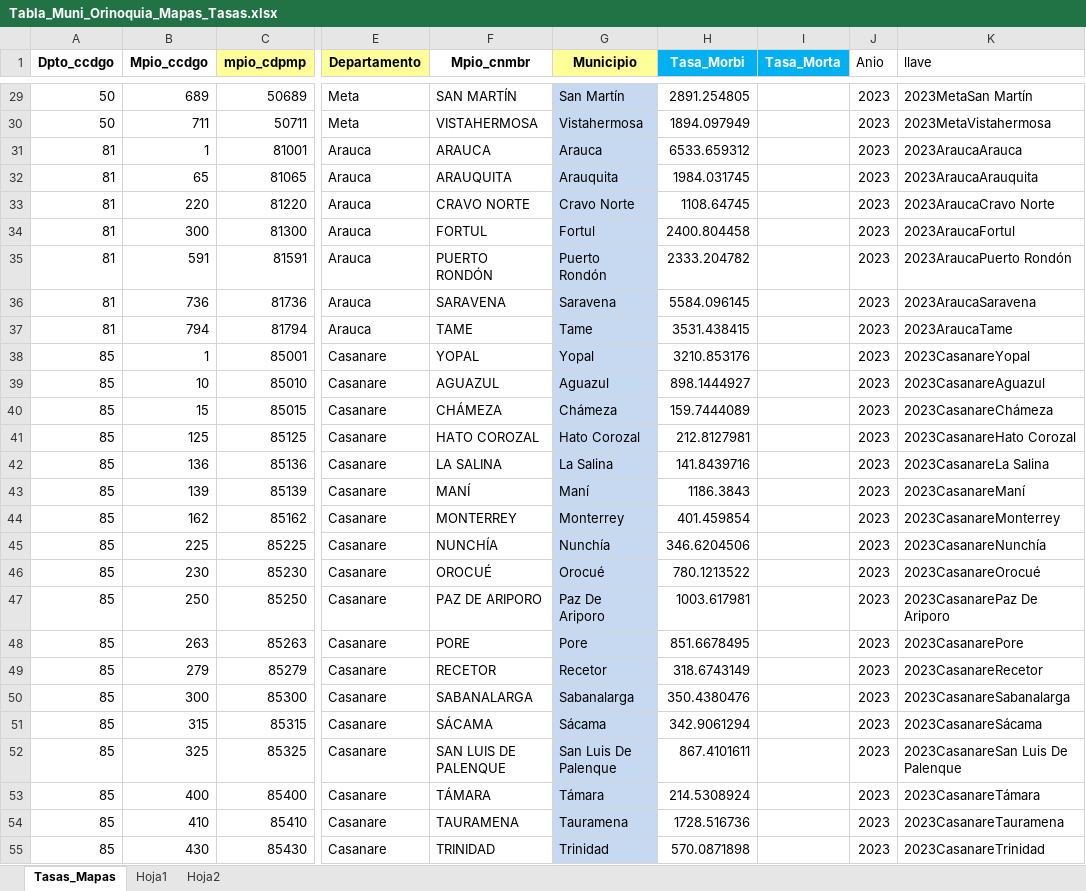
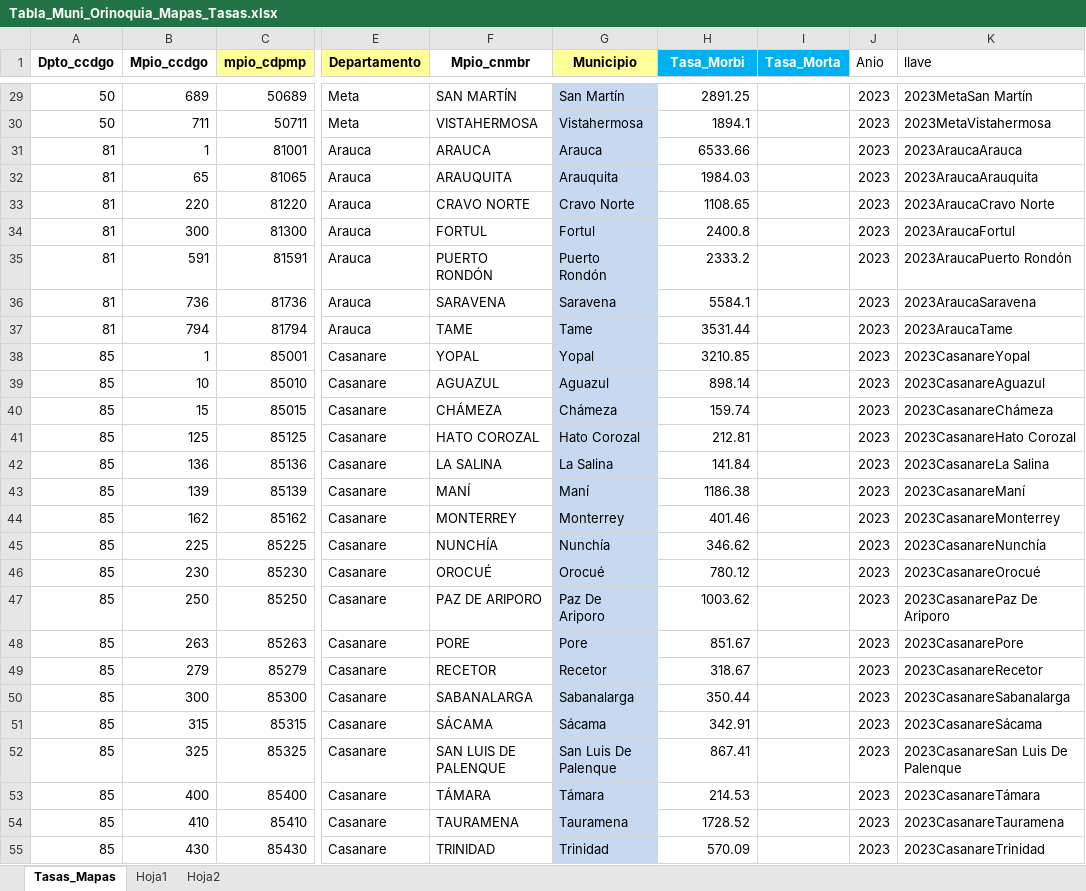
Before and after one commit to CESARSERNA29/ObservatSaludMental, an Excel workbook: ciudades_shp/Tabla_Muni_Orinoquia_Mapas_Tasas.xlsx, sheet Tasas_Mapas, drawn as a sheet; only a part is shown, gaps mark what is left out; values as stored, in another font and other column widths than the file's, no borders; the diff covers the shown part only; the diff names each change by its address in the sheet, - before the commit and + after, or states it on an @@ line.

```diff
--- a/ciudades_shp/Tabla_Muni_Orinoquia_Mapas_Tasas.xlsx (sheet Tasas_Mapas)
+++ b/ciudades_shp/Tabla_Muni_Orinoquia_Mapas_Tasas.xlsx (sheet Tasas_Mapas)
-H29 (Tasa_Morbi): 2891.254805
+H29 (Tasa_Morbi): 2891.25
-H30 (Tasa_Morbi): 1894.097949
+H30 (Tasa_Morbi): 1894.1
-H31 (Tasa_Morbi): 6533.659312
+H31 (Tasa_Morbi): 6533.66
-H32 (Tasa_Morbi): 1984.031745
+H32 (Tasa_Morbi): 1984.03
-H33 (Tasa_Morbi): 1108.64745
+H33 (Tasa_Morbi): 1108.65
-H34 (Tasa_Morbi): 2400.804458
+H34 (Tasa_Morbi): 2400.8
-H35 (Tasa_Morbi): 2333.204782
+H35 (Tasa_Morbi): 2333.2
-H36 (Tasa_Morbi): 5584.096145
+H36 (Tasa_Morbi): 5584.1
-H37 (Tasa_Morbi): 3531.438415
+H37 (Tasa_Morbi): 3531.44
-H38 (Tasa_Morbi): 3210.853176
+H38 (Tasa_Morbi): 3210.85
-H39 (Tasa_Morbi): 898.1444927
+H39 (Tasa_Morbi): 898.14
-H40 (Tasa_Morbi): 159.7444089
+H40 (Tasa_Morbi): 159.74
-H41 (Tasa_Morbi): 212.8127981
+H41 (Tasa_Morbi): 212.81
-H42 (Tasa_Morbi): 141.8439716
+H42 (Tasa_Morbi): 141.84
-H43 (Tasa_Morbi): 1186.3843
+H43 (Tasa_Morbi): 1186.38
-H44 (Tasa_Morbi): 401.459854
+H44 (Tasa_Morbi): 401.46
-H45 (Tasa_Morbi): 346.6204506
+H45 (Tasa_Morbi): 346.62
-H46 (Tasa_Morbi): 780.1213522
+H46 (Tasa_Morbi): 780.12
-H47 (Tasa_Morbi): 1003.617981
+H47 (Tasa_Morbi): 1003.62
-H48 (Tasa_Morbi): 851.6678495
+H48 (Tasa_Morbi): 851.67
-H49 (Tasa_Morbi): 318.6743149
+H49 (Tasa_Morbi): 318.67
-H50 (Tasa_Morbi): 350.4380476
+H50 (Tasa_Morbi): 350.44
-H51 (Tasa_Morbi): 342.9061294
+H51 (Tasa_Morbi): 342.91
-H52 (Tasa_Morbi): 867.4101611
+H52 (Tasa_Morbi): 867.41
-H53 (Tasa_Morbi): 214.5308924
+H53 (Tasa_Morbi): 214.53
-H54 (Tasa_Morbi): 1728.516736
+H54 (Tasa_Morbi): 1728.52
-H55 (Tasa_Morbi): 570.0871898
+H55 (Tasa_Morbi): 570.09
```
Also changed, not shown: 32 edited cells elsewhere in this sheet.
